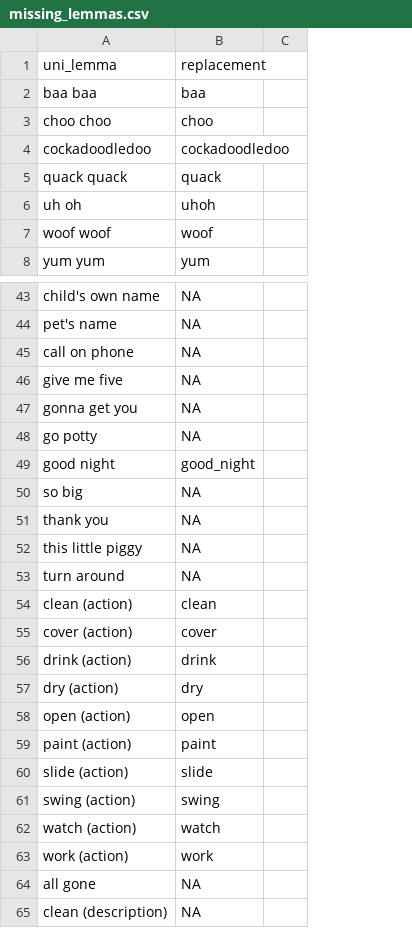
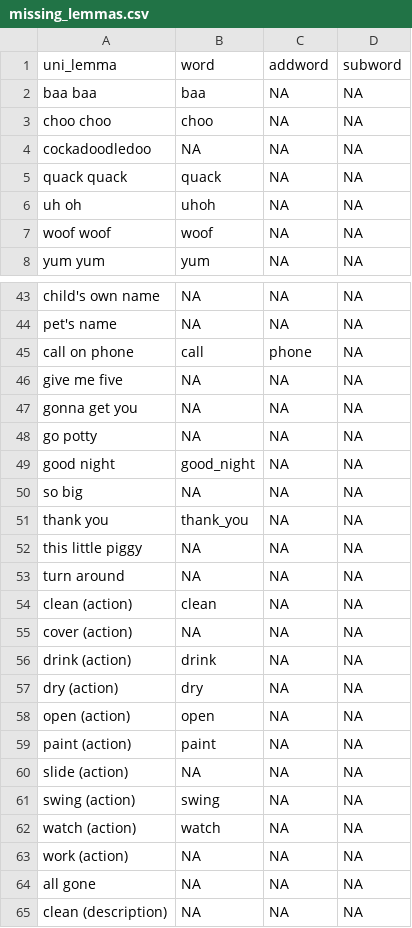
Before and after one commit to benjamincmorris/Semantic-Networks, a CSV file: missing_lemmas.csv, drawn as a sheet; only a part is shown, gaps mark what is left out; removed rows and columns are numbered as before the commit, all else as after; the diff covers the shown part only; the diff names each change by its address in the sheet, - before the commit and + after, or states it on an @@ line.

Commit message:
added special cases to word2vec model

```diff
--- a/missing_lemmas.csv
+++ b/missing_lemmas.csv
-column C, empty
+column C (addword), rows 2-8: all NA; rows 43-65: NA | NA | phone | NA | NA | NA | NA | NA | NA | NA | NA | NA | NA | NA | NA | NA | NA | NA | NA | NA | NA | NA | NA
+column D (subword), rows 2-8: all NA; rows 43-65: all NA
-B1: replacement
+B1: word
-B4 (word): cockadoodledoo
+B4 (word): NA
-B45 (word): NA
+B45 (word): call
-B51 (word): NA
+B51 (word): thank_you
-B55 (word): cover
+B55 (word): NA
-B60 (word): slide
+B60 (word): NA
-B63 (word): work
+B63 (word): NA
```
Also changed, not shown: 13 edited cells elsewhere in this file, 52 other files.
